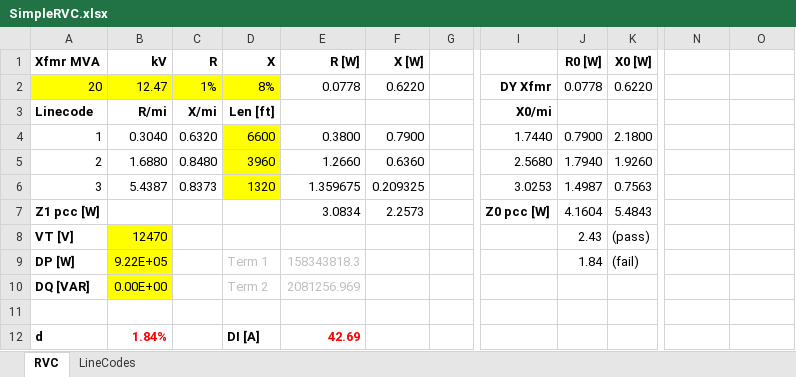
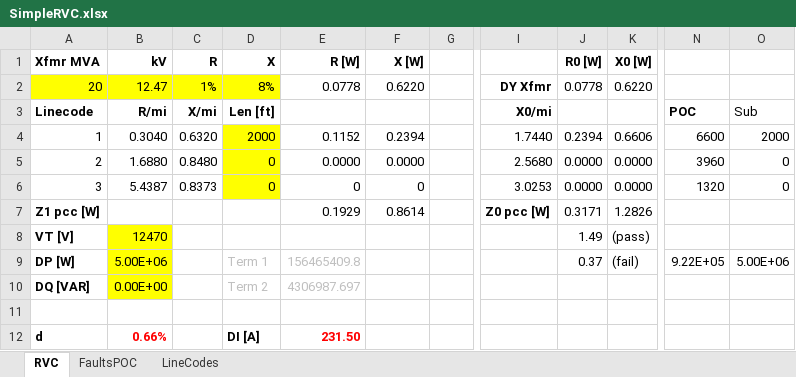
Before and after one commit to rkerestes/IEEE1729DynamicsTF, an Excel workbook: HCA/SimpleRVC.xlsx, sheet RVC, drawn as a sheet; only a part is shown, gaps mark what is left out; values as stored, in another font and other column widths than the file's, no borders; the diff names each change by its address in the sheet, - before the commit and + after, or states it on an @@ line.

```diff
--- a/HCA/SimpleRVC.xlsx (sheet RVC)
+++ b/HCA/SimpleRVC.xlsx (sheet RVC)
+sheet tab: FaultsPOC
-N3: (empty)
+N3: POC
-O3: (empty)
+O3: Sub
-D4 (X): 6600
+D4 (X): 2000
-E4 (R [W]): 0.3800
+E4 (R [W]): 0.1152
-F4 (X [W]): 0.7900
+F4 (X [W]): 0.2394
-J4 (R0 [W]): 0.7900
+J4 (R0 [W]): 0.2394
-K4 (X0 [W]): 2.1800
+K4 (X0 [W]): 0.6606
-N4: (empty)
+N4: 6600
-O4: (empty)
+O4: 2000
-D5 (X): 3960
+D5 (X): 0
-E5 (R [W]): 1.2660
+E5 (R [W]): 0.0000
-F5 (X [W]): 0.6360
+F5 (X [W]): 0.0000
-J5 (R0 [W]): 1.7940
+J5 (R0 [W]): 0.0000
-K5 (X0 [W]): 1.9260
+K5 (X0 [W]): 0.0000
-N5: (empty)
+N5: 3960
-O5:O6: (empty)
+O5:O6: 0
-D6 (X): 1320
+D6 (X): 0
-E6 (R [W]): 1.359675
+E6 (R [W]): 0
-F6 (X [W]): 0.209325
+F6 (X [W]): 0
-J6 (R0 [W]): 1.4987
+J6 (R0 [W]): 0.0000
-K6 (X0 [W]): 0.7563
+K6 (X0 [W]): 0.0000
-N6: (empty)
+N6: 1320
-E7 (R [W]): 3.0834
+E7 (R [W]): 0.1929
-F7 (X [W]): 2.2573
+F7 (X [W]): 0.8614
-J7 (R0 [W]): 4.1604
+J7 (R0 [W]): 0.3171
-K7 (X0 [W]): 5.4843
+K7 (X0 [W]): 1.2826
-J8 (R0 [W]): 2.43
+J8 (R0 [W]): 1.49
-B9 (kV): 9.22E+05
+B9 (kV): 5.00E+06
-E9 (R [W]): 158343818.3
+E9 (R [W]): 156465409.8
-J9 (R0 [W]): 1.84
+J9 (R0 [W]): 0.37
-N9: (empty)
+N9: 9.22E+05
-O9: (empty)
+O9: 5.00E+06
-E10 (R [W]): 2081256.969
+E10 (R [W]): 4306987.697
-B12 (kV): 1.84%
+B12 (kV): 0.66%
-E12 (R [W]): 42.69
+E12 (R [W]): 231.50
```
